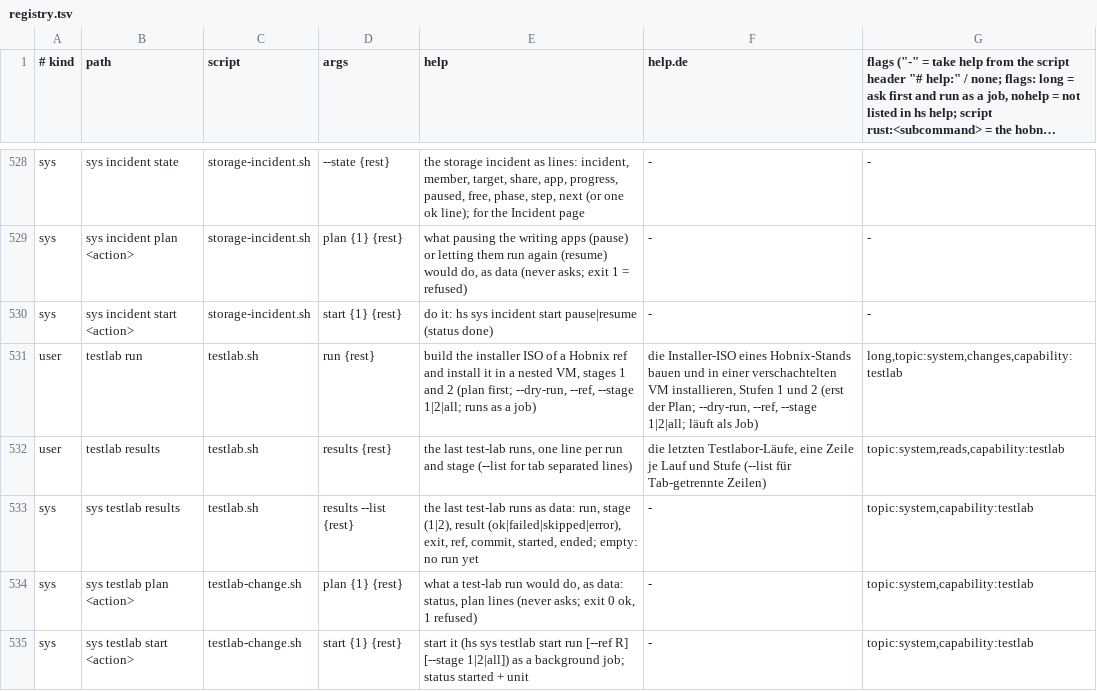
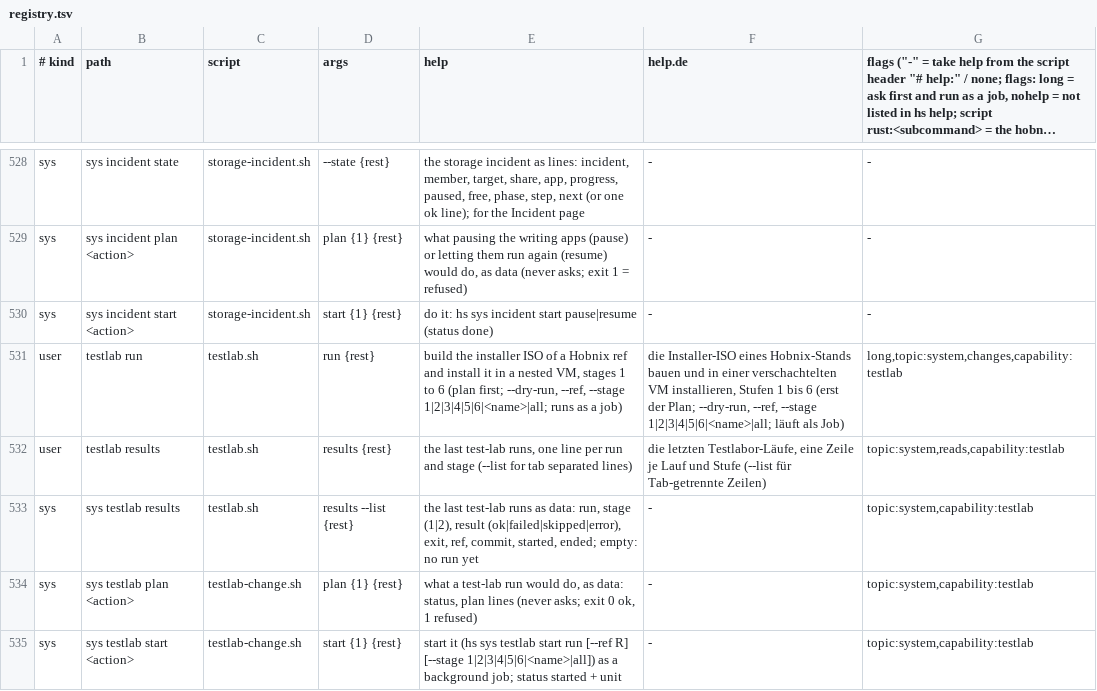
Before and after one commit to hobnix/server, a TSV file: scripts/lib/registry.tsv, drawn as a sheet; only a part is shown, gaps mark what is left out; long unchanged cells end in ….

```diff
--- a/scripts/lib/registry.tsv
+++ b/scripts/lib/registry.tsv
@@ -530,3 +530,3 @@ sys	sys incident plan <action>	storage-incident.sh	plan {1} {rest}	what pausing
 sys	sys incident start <action>	storage-incident.sh	start {1} {rest}	do it: hs sys incident start pause|resume (status done)	-	-
-user	testlab run	testlab.sh	run {rest}	build the installer ISO of a Hobnix ref and install it in a nested VM, stages 1 and 2 (plan first; --dry-run, --ref, --stage 1|2|all; runs as a job)	die Installer-ISO eines Hobnix-Stands bauen und in einer verschachtelten VM installieren, Stufen 1 und 2 (erst der Plan; --dry-run, --ref, --stage 1|2|all; läuft als Job)	long,topic:system,changes,capability:testlab
+user	testlab run	testlab.sh	run {rest}	build the installer ISO of a Hobnix ref and install it in a nested VM, stages 1 to 6 (plan first; --dry-run, --ref, --stage 1|2|3|4|5|6|<name>|all; runs as a job)	die Installer-ISO eines Hobnix-Stands bauen und in einer verschachtelten VM installieren, Stufen 1 bis 6 (erst der Plan; --dry-run, --ref, --stage 1|2|3|4|5|6|<name>|all; läuft als Job)	long,topic:system,changes,capability:testlab
 user	testlab results	testlab.sh	results {rest}	the last test-lab runs, one line per run and stage (--list for tab separated lines)	die letzten Testlabor-Läufe, eine Zeile je Lauf und Stufe (--list für Tab-getrennte Zeilen)	topic:system,reads,capability:testlab
@@ -534,2 +534,2 @@ sys	sys testlab results	testlab.sh	results --list {rest}	the last test-lab runs
 sys	sys testlab plan <action>	testlab-change.sh	plan {1} {rest}	what a test-lab run would do, as data: status, plan lines (never asks; exit 0 ok, 1 refused)	-	topic:system,capability:testlab
-sys	sys testlab start <action>	testlab-change.sh	start {1} {rest}	start it (hs sys testlab start run [--ref R] [--stage 1|2|all]) as a background job; status started + unit	-	topic:system,capability:testlab
+sys	sys testlab start <action>	testlab-change.sh	start {1} {rest}	start it (hs sys testlab start run [--ref R] [--stage 1|2|3|4|5|6|<name>|all]) as a background job; status started + unit	-	topic:system,capability:testlab
```
Also changed, not shown: scripts/lib/i18n/de.tsv, 19 other files.
